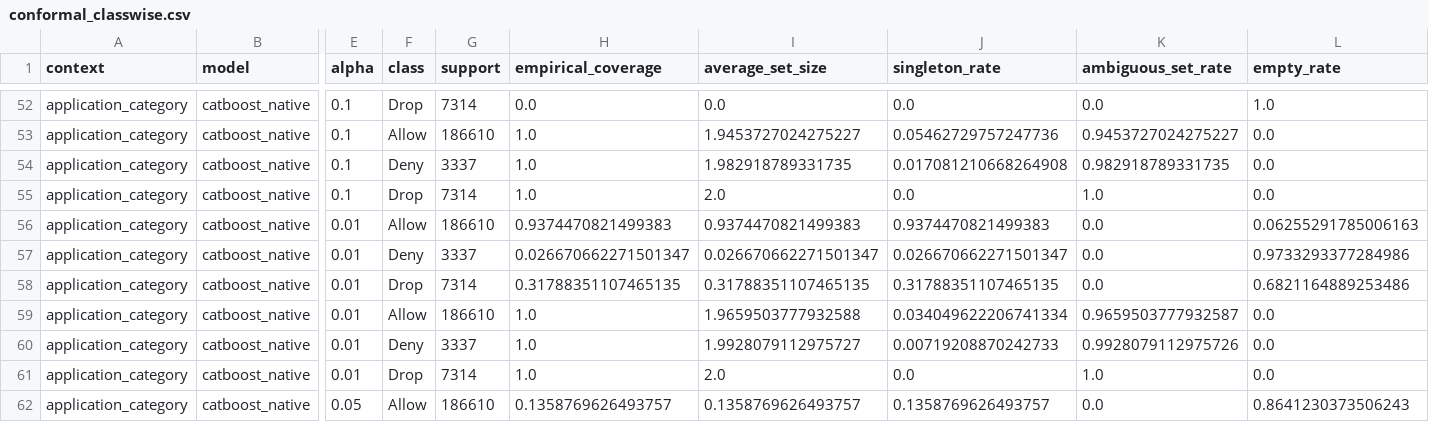
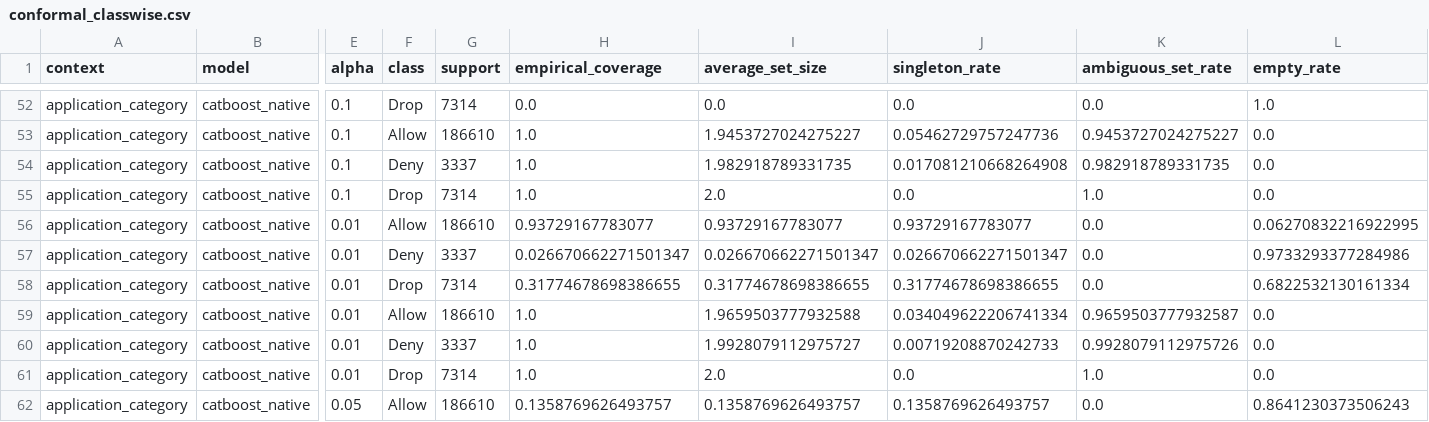
Before and after one commit to canay/traffic-scale-decision, a CSV file: results_reviewer_robustness/native_categorical_uncertainty/conformal_classwise.csv, drawn as a sheet; only a part is shown, gaps mark what is left out; the diff names each change by its address in the sheet, - before the commit and + after, or states it on an @@ line.

```diff
--- a/results_reviewer_robustness/native_categorical_uncertainty/conformal_classwise.csv
+++ b/results_reviewer_robustness/native_categorical_uncertainty/conformal_classwise.csv
-H56 (empirical_coverage): 0.9374470821499383
+H56 (empirical_coverage): 0.93729167783077
-I56 (average_set_size): 0.9374470821499383
+I56 (average_set_size): 0.93729167783077
-J56 (singleton_rate): 0.9374470821499383
+J56 (singleton_rate): 0.93729167783077
-L56 (empty_rate): 0.06255291785006163
+L56 (empty_rate): 0.06270832216922995
-H58 (empirical_coverage): 0.31788351107465135
+H58 (empirical_coverage): 0.31774678698386655
-I58 (average_set_size): 0.31788351107465135
+I58 (average_set_size): 0.31774678698386655
-J58 (singleton_rate): 0.31788351107465135
+J58 (singleton_rate): 0.31774678698386655
-L58 (empty_rate): 0.6821164889253486
+L58 (empty_rate): 0.6822532130161334
```
Also changed, not shown: results_reviewer_robustness/native_categorical_uncertainty/conformal_prediction_sets.csv, results_reviewer_robustness/native_categorical_uncertainty/model_comparison.csv, 9 other files.
